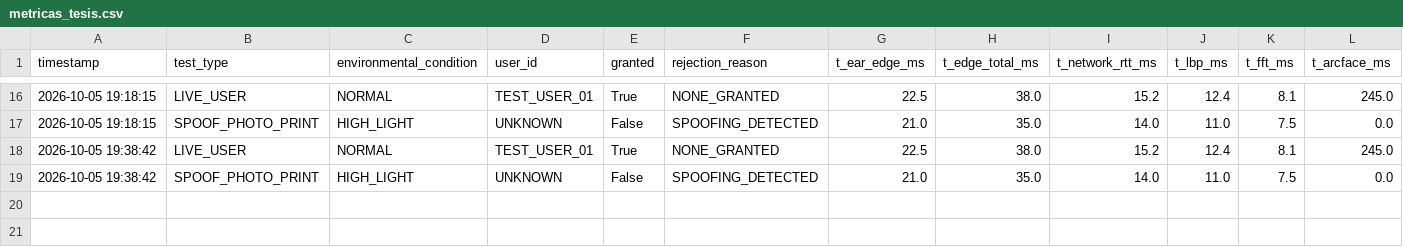
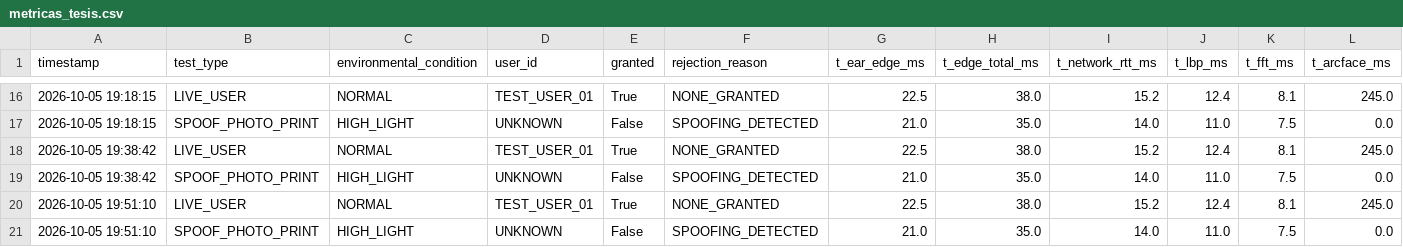
Before and after one commit to SISTEMATIZACION-UNEG/FaceSentinel, a CSV file: data/metricas_tesis.csv, drawn as a sheet; only a part is shown, gaps mark what is left out; rows hold the shown columns only; the diff names each change by its address in the sheet, - before the commit and + after, or states it on an @@ line.

Commit message:
feat: blinktracker en cliente

```diff
--- a/data/metricas_tesis.csv
+++ b/data/metricas_tesis.csv
+row 20: 2026-10-05 19:51:10 | LIVE_USER | NORMAL | TEST_USER_01 | True | NONE_GRANTED | 22.5 | 38.0 | 15.2 | 12.4 | 8.1 | 245.0
+row 21: 2026-10-05 19:51:10 | SPOOF_PHOTO_PRINT | HIGH_LIGHT | UNKNOWN | False | SPOOFING_DETECTED | 21.0 | 35.0 | 14.0 | 11.0 | 7.5 | 0.0
```
Also changed, not shown: 7 other files.
